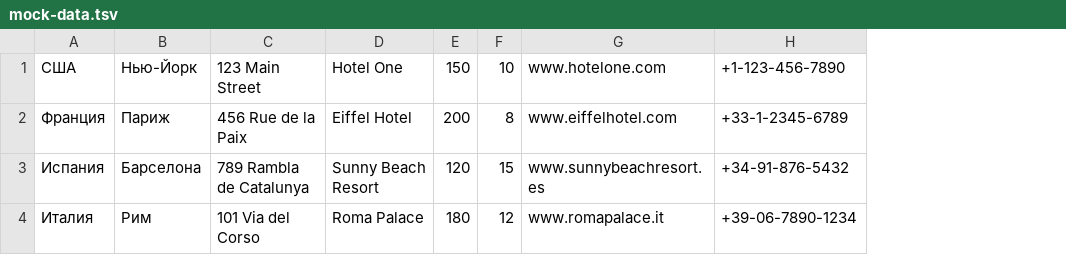
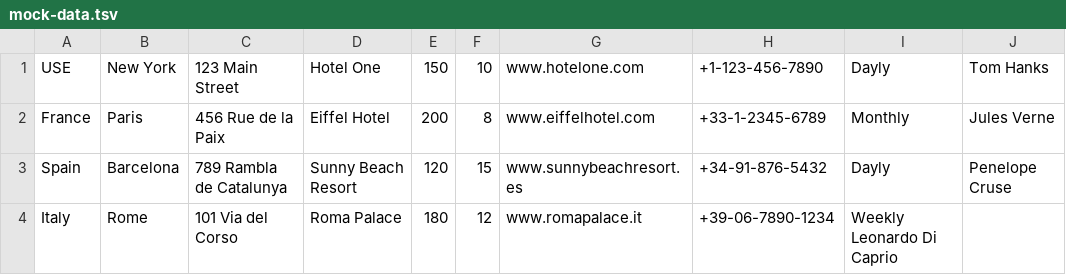
Before and after one commit to htmlacademy-nodejs-api/2332391-six-cities-6, a TSV file: mocks/mock-data.tsv, drawn as a sheet; removed rows and columns are numbered as before the commit, all else as after; the diff names each change by its address in the sheet, - before the commit and + after, or states it on an @@ line.

```diff
--- a/mocks/mock-data.tsv
+++ b/mocks/mock-data.tsv
-column A, rows 1-4: США | Франция | Испания | Италия
-column B, rows 1-4: Нью-Йорк | Париж | Барселона | Рим
+column A, rows 1-4: USE | France | Spain | Italy
+column B, rows 1-4: New York | Paris | Barcelona | Rome
+column I, rows 1-4: Dayly | Monthly | Dayly | Weekly Leonardo Di Caprio
+column J, rows 1-3: Tom Hanks | Jules Verne | Penelope Cruse
```
Also changed, not shown: 2 other files.
